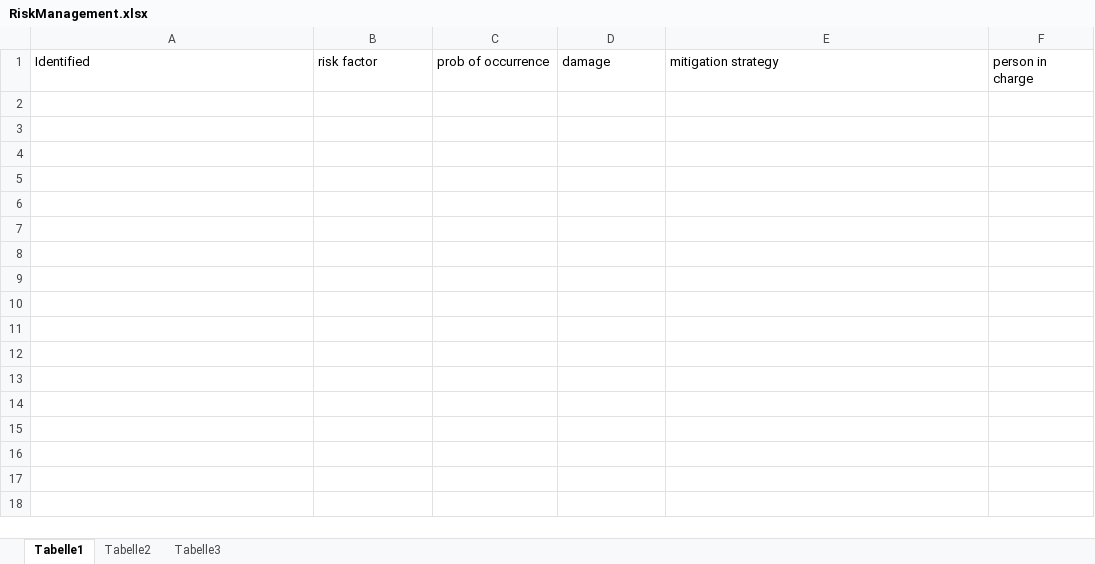
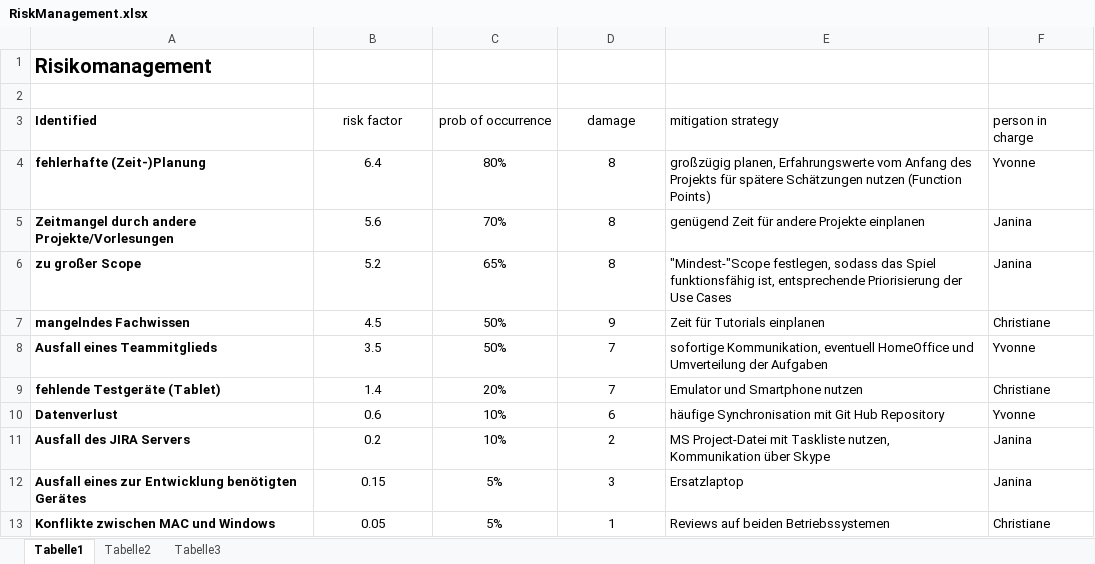
Before and after one commit to jeanin92/DieVerrueckteSightseeingtour, an Excel workbook: Documentation/Week5/RiskManagement.xlsx, sheet Tabelle1, drawn as a sheet; values as stored, in another font and other column widths than the file's, no borders; table styles not drawn; addresses are those after the commit; the diff names each change by its address in the sheet, - before the commit and + after, or states it on an @@ line.

```diff
--- a/Documentation/Week5/RiskManagement.xlsx (sheet Tabelle1)
+++ b/Documentation/Week5/RiskManagement.xlsx (sheet Tabelle1)
+row 1: Risikomanagement
+row 2: (empty)
-A3 bold: off
+A3 bold: on
-B3:D3 alignment: left
+B3:D3 alignment: center
+row 4: fehlerhafte (Zeit-)Planung | 6.4 | 80% | 8 | großzügig planen, Erfahrungswerte vom Anfang des Projekts für spätere Schätzungen nutzen (Function Points) | Yvonne
+row 5: Zeitmangel durch andere Projekte/Vorlesungen | 5.6 | 70% | 8 | genügend Zeit für andere Projekte einplanen | Janina
+row 6: zu großer Scope | 5.2 | 65% | 8 | "Mindest-"Scope festlegen, sodass das Spiel funktionsfähig ist, entsprechende Priorisierung der Use Cases | Janina
+row 7: mangelndes Fachwissen | 4.5 | 50% | 9 | Zeit für Tutorials einplanen | Christiane
+row 8: Ausfall eines Teammitglieds | 3.5 | 50% | 7 | sofortige Kommunikation, eventuell HomeOffice und Umverteilung der Aufgaben | Yvonne
+row 9: fehlende Testgeräte (Tablet) | 1.4 | 20% | 7 | Emulator und Smartphone nutzen | Christiane
+row 10: Datenverlust | 0.6 | 10% | 6 | häufige Synchronisation mit Git Hub Repository | Yvonne
+row 11: Ausfall des JIRA Servers | 0.2 | 10% | 2 | MS Project-Datei mit Taskliste nutzen, Kommunikation über Skype | Janina
+row 12: Ausfall eines zur Entwicklung benötigten Gerätes | 0.15 | 5% | 3 | Ersatzlaptop | Janina
+row 13: Konflikte zwischen MAC und Windows | 0.05 | 5% | 1 | Reviews auf beiden Betriebssystemen | Christiane
```
Also changed, not shown: 5 other files.
